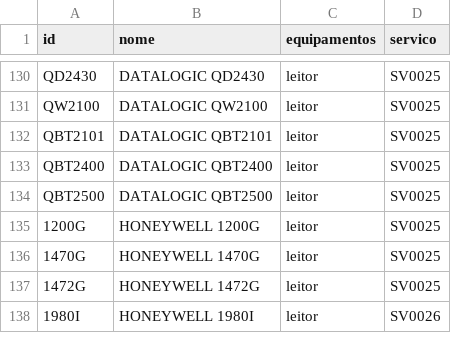
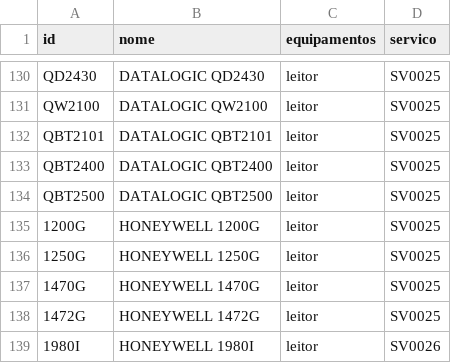
Before and after one commit to cauuabispoo/ZhazCheck, a CSV file: csv/equipamentos.csv, drawn as a sheet; only a part is shown, gaps mark what is left out; the diff names each change by its address in the sheet, - before the commit and + after, or states it on an @@ line.

Commit message:
Update equipamentos.csv

```diff
--- a/csv/equipamentos.csv
+++ b/csv/equipamentos.csv
+row 136: 1250G | HONEYWELL 1250G | leitor | SV0025
```
